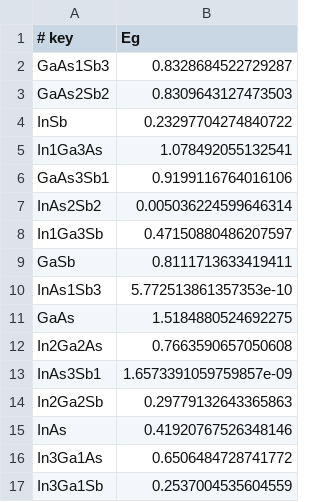
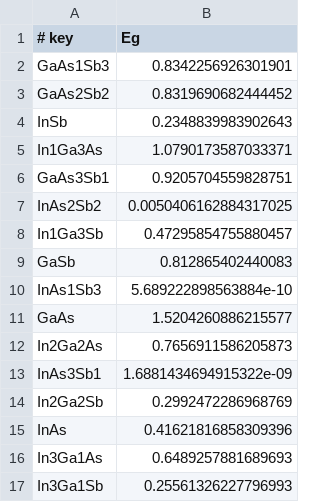
Before and after one commit to angus-gentles/4D_alloy_bayes, a CSV file: intermediate_SR/data_Eg.csv, drawn as a sheet.

```diff
--- a/intermediate_SR/data_Eg.csv
+++ b/intermediate_SR/data_Eg.csv
@@ -1,17 +1,17 @@
 # key,Eg
-GaAs1Sb3,0.8328684522729287
-GaAs2Sb2,0.8309643127473503
-InSb,0.23297704274840722
-In1Ga3As,1.078492055132541
-GaAs3Sb1,0.9199116764016106
-InAs2Sb2,0.005036224599646314
-In1Ga3Sb,0.47150880486207597
-GaSb,0.8111713633419411
-InAs1Sb3,5.772513861357353e-10
-GaAs,1.5184880524692275
-In2Ga2As,0.7663590657050608
-InAs3Sb1,1.6573391059759857e-09
-In2Ga2Sb,0.29779132643365863
-InAs,0.41920767526348146
-In3Ga1As,0.6506484728741772
-In3Ga1Sb,0.2537004535604559
+GaAs1Sb3,0.8342256926301901
+GaAs2Sb2,0.8319690682444452
+InSb,0.2348839983902643
+In1Ga3As,1.0790173587033371
+GaAs3Sb1,0.9205704559828751
+InAs2Sb2,0.0050406162884317025
+In1Ga3Sb,0.47295854755880457
+GaSb,0.812865402440083
+InAs1Sb3,5.689222898563884e-10
+GaAs,1.5204260886215577
+In2Ga2As,0.7656911586205873
+InAs3Sb1,1.6881434694915322e-09
+In2Ga2Sb,0.2992472286968769
+InAs,0.41621816858309396
+In3Ga1As,0.6489257881689693
+In3Ga1Sb,0.25561326227796993
```
Also changed, not shown: all_data.csv, intermediate_SR/intermediate.csv, 2 other files.
